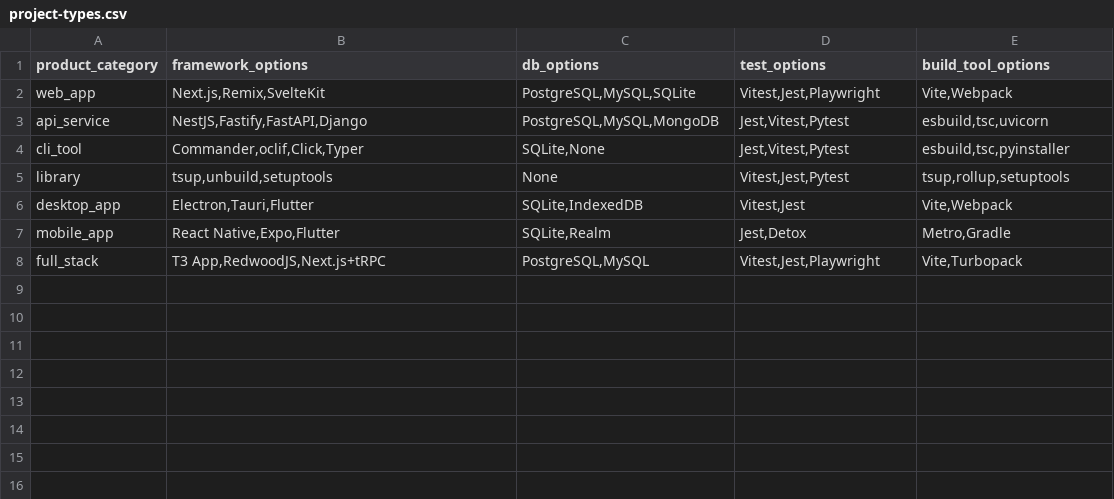
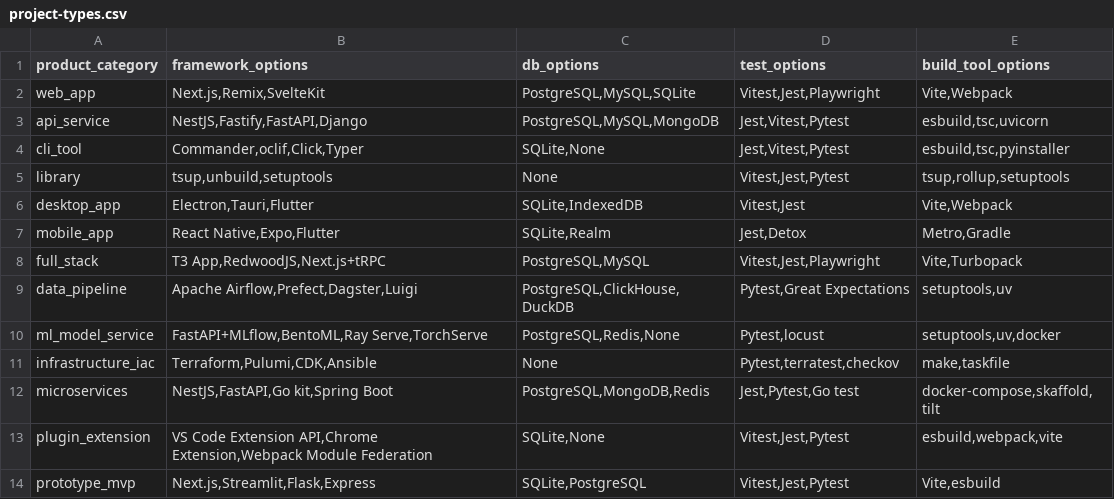
Before and after one commit to wyliou/Project_Devlopment-Suite, a CSV file: .claude/skills/create-architecture/data/project-types.csv, drawn as a sheet.

```diff
--- a/.claude/skills/create-architecture/data/project-types.csv
+++ b/.claude/skills/create-architecture/data/project-types.csv
@@ -8 +8,7 @@ mobile_app,"React Native,Expo,Flutter","SQLite,Realm","Jest,Detox","Metro,Gradle
 full_stack,"T3 App,RedwoodJS,Next.js+tRPC","PostgreSQL,MySQL","Vitest,Jest,Playwright","Vite,Turbopack"
+data_pipeline,"Apache Airflow,Prefect,Dagster,Luigi","PostgreSQL,ClickHouse,DuckDB","Pytest,Great Expectations","setuptools,uv"
+ml_model_service,"FastAPI+MLflow,BentoML,Ray Serve,TorchServe","PostgreSQL,Redis,None","Pytest,locust","setuptools,uv,docker"
+infrastructure_iac,"Terraform,Pulumi,CDK,Ansible","None","Pytest,terratest,checkov","make,taskfile"
+microservices,"NestJS,FastAPI,Go kit,Spring Boot","PostgreSQL,MongoDB,Redis","Jest,Pytest,Go test","docker-compose,skaffold,tilt"
+plugin_extension,"VS Code Extension API,Chrome Extension,Webpack Module Federation","SQLite,None","Vitest,Jest,Pytest","esbuild,webpack,vite"
+prototype_mvp,"Next.js,Streamlit,Flask,Express","SQLite,PostgreSQL","Vitest,Jest,Pytest","Vite,esbuild"
```
Also changed, not shown: 30 other files.
